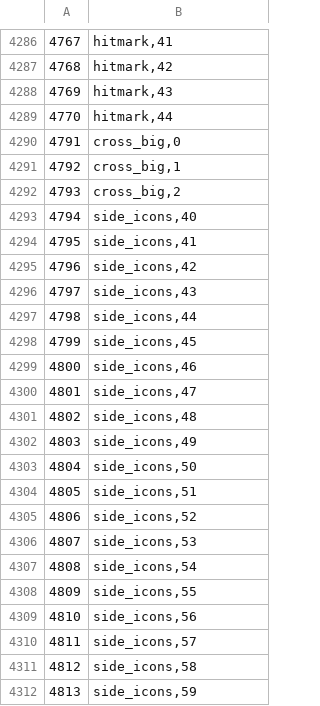
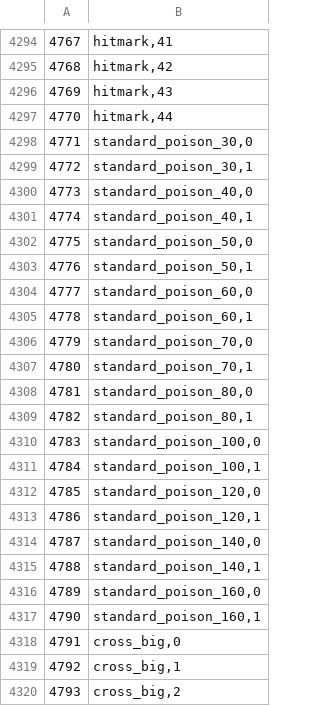
Before and after one commit to ThatGamerBlue/cs2-decompiler, a TSV file: src/main/resources/org/runestar/cs2/graphic-names.tsv, drawn as a sheet; only a part is shown, gaps mark what is left out; the shorter side is filled out with more unchanged rows; the diff covers the shown part only; the diff names each change by its address in the sheet, - before the commit and + after, or states it on an @@ line.

Commit message:
Update names

```diff
--- a/src/main/resources/org/runestar/cs2/graphic-names.tsv
+++ b/src/main/resources/org/runestar/cs2/graphic-names.tsv
+row 4298: 4771 | standard_poison_30,0
+row 4299: 4772 | standard_poison_30,1
+row 4300: 4773 | standard_poison_40,0
+row 4301: 4774 | standard_poison_40,1
+row 4302: 4775 | standard_poison_50,0
+row 4303: 4776 | standard_poison_50,1
+row 4304: 4777 | standard_poison_60,0
+row 4305: 4778 | standard_poison_60,1
+row 4306: 4779 | standard_poison_70,0
+row 4307: 4780 | standard_poison_70,1
+row 4308: 4781 | standard_poison_80,0
+row 4309: 4782 | standard_poison_80,1
+row 4310: 4783 | standard_poison_100,0
+row 4311: 4784 | standard_poison_100,1
+row 4312: 4785 | standard_poison_120,0
+row 4313: 4786 | standard_poison_120,1
+row 4314: 4787 | standard_poison_140,0
+row 4315: 4788 | standard_poison_140,1
+row 4316: 4789 | standard_poison_160,0
+row 4317: 4790 | standard_poison_160,1
```
Also changed, not shown: 8 added rows elsewhere in this file, src/main/resources/org/runestar/cs2/script-names.tsv.
